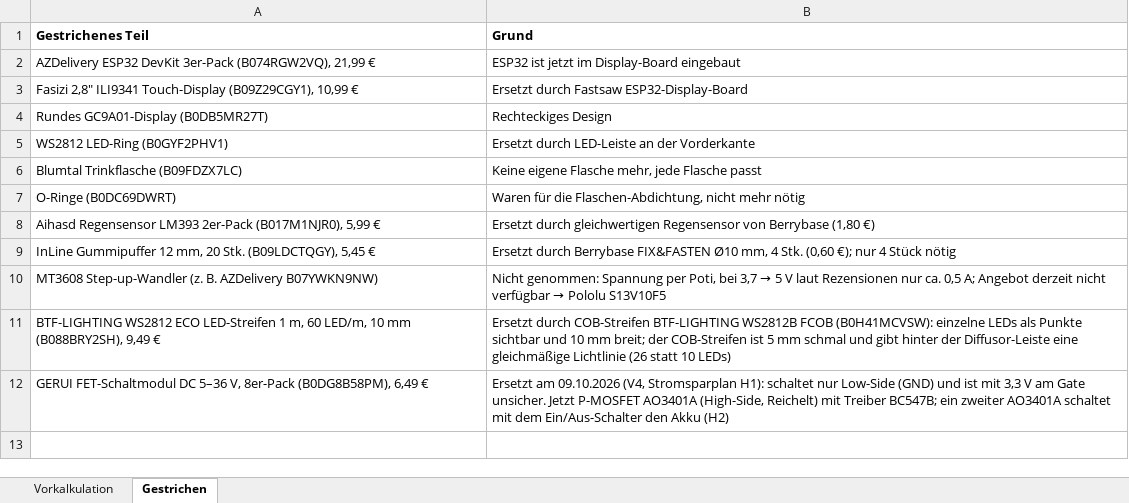
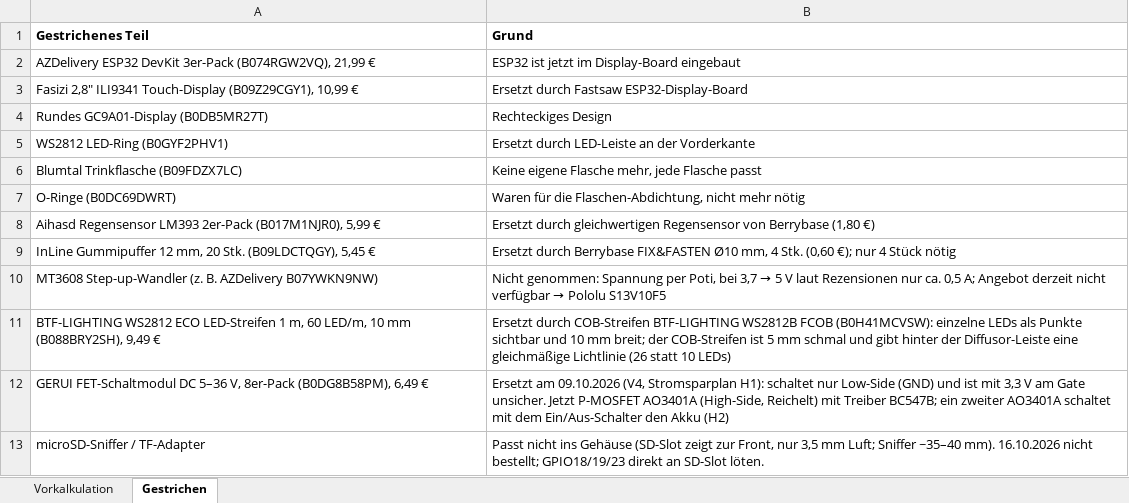
Before and after one commit to bekuz007/hydrodesk-base, an Excel workbook: doku/Vorkalkulation_HydroDesk_Base.xlsx, sheet Gestrichen, drawn as a sheet; values as stored, in another font and other column widths than the file's, no borders; the diff names each change by its address in the sheet, - before the commit and + after, or states it on an @@ line.

```diff
--- a/doku/Vorkalkulation_HydroDesk_Base.xlsx (sheet Gestrichen)
+++ b/doku/Vorkalkulation_HydroDesk_Base.xlsx (sheet Gestrichen)
+row 13: microSD-Sniffer / TF-Adapter | Passt nicht ins Gehäuse (SD-Slot zeigt zur Front, nur 3,5 mm Luft; Sniffer ~35–40 mm). 16.10.2026 nicht bestellt; GPIO18/19/23 direkt an SD-Slot löten.
```
Also changed, not shown: sheet Vorkalkulation, doku/Amazon_Bestellliste_HydroDesk_V4.xlsx, doku/Einkaufsliste_HydroDesk_guenstig.xlsx, 2 other files.
